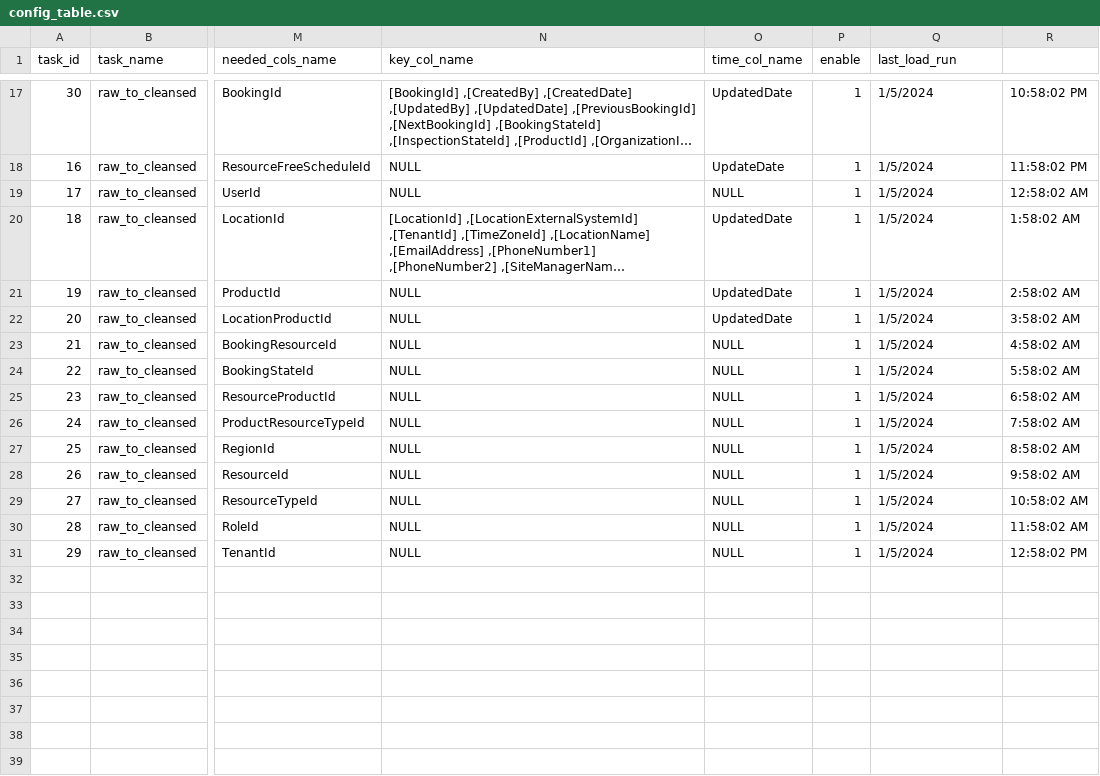
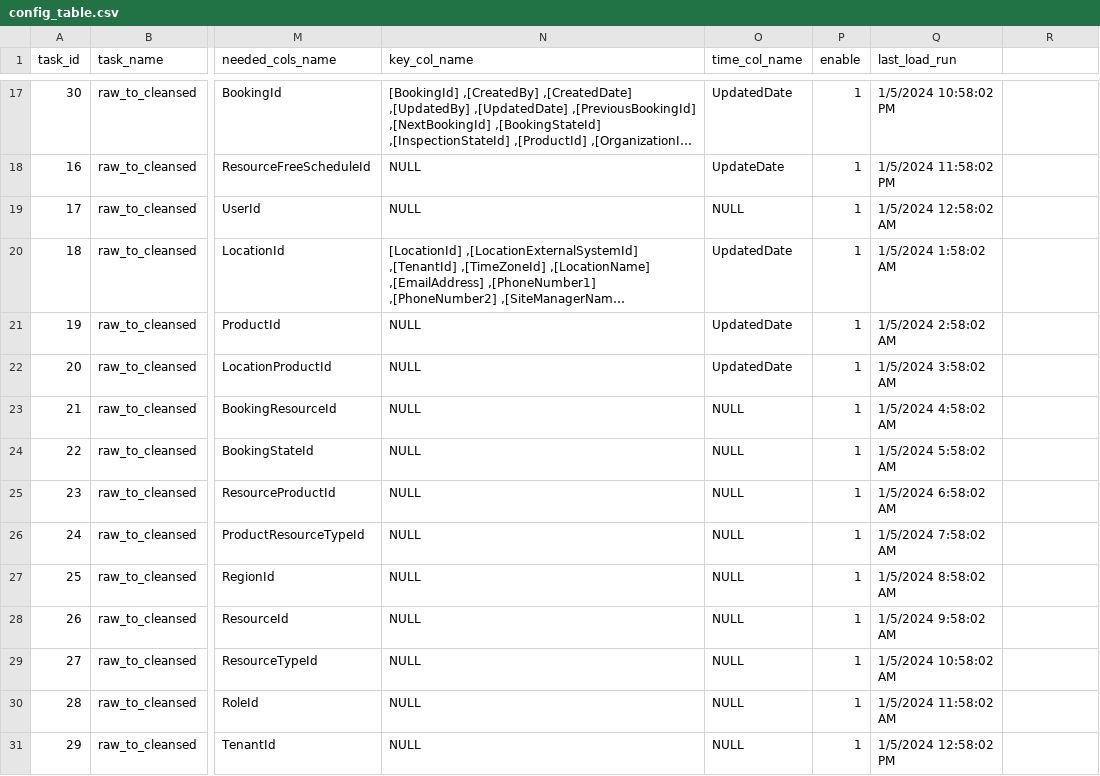
Before and after one commit to znuman/dekra, a CSV file: config_table.csv, drawn as a sheet; only a part is shown, gaps mark what is left out; long unchanged cells end in …; the diff covers the shown part only; the diff names each change by its address in the sheet, - before the commit and + after, or states it on an @@ line.

Commit message:
Update config_table.csv
remove comma from last_load_run

```diff
--- a/config_table.csv
+++ b/config_table.csv
-Q17 (last_load_run): 1/5/2024
+Q17 (last_load_run): 1/5/2024 10:58:02 PM
-R17: 10:58:02 PM
+R17: (empty)
-Q18 (last_load_run): 1/5/2024
+Q18 (last_load_run): 1/5/2024 11:58:02 PM
-R18: 11:58:02 PM
+R18: (empty)
-Q19 (last_load_run): 1/5/2024
+Q19 (last_load_run): 1/5/2024 12:58:02 AM
-R19: 12:58:02 AM
+R19: (empty)
-Q20 (last_load_run): 1/5/2024
+Q20 (last_load_run): 1/5/2024 1:58:02 AM
-R20: 1:58:02 AM
+R20: (empty)
-Q21 (last_load_run): 1/5/2024
+Q21 (last_load_run): 1/5/2024 2:58:02 AM
-R21: 2:58:02 AM
+R21: (empty)
-Q22 (last_load_run): 1/5/2024
+Q22 (last_load_run): 1/5/2024 3:58:02 AM
-R22: 3:58:02 AM
+R22: (empty)
-Q23 (last_load_run): 1/5/2024
+Q23 (last_load_run): 1/5/2024 4:58:02 AM
-R23: 4:58:02 AM
+R23: (empty)
-Q24 (last_load_run): 1/5/2024
+Q24 (last_load_run): 1/5/2024 5:58:02 AM
-R24: 5:58:02 AM
+R24: (empty)
-Q25 (last_load_run): 1/5/2024
+Q25 (last_load_run): 1/5/2024 6:58:02 AM
-R25: 6:58:02 AM
+R25: (empty)
-Q26 (last_load_run): 1/5/2024
+Q26 (last_load_run): 1/5/2024 7:58:02 AM
-R26: 7:58:02 AM
+R26: (empty)
-Q27 (last_load_run): 1/5/2024
+Q27 (last_load_run): 1/5/2024 8:58:02 AM
-R27: 8:58:02 AM
+R27: (empty)
-Q28 (last_load_run): 1/5/2024
+Q28 (last_load_run): 1/5/2024 9:58:02 AM
-R28: 9:58:02 AM
+R28: (empty)
-Q29 (last_load_run): 1/5/2024
+Q29 (last_load_run): 1/5/2024 10:58:02 AM
-R29: 10:58:02 AM
+R29: (empty)
-Q30 (last_load_run): 1/5/2024
+Q30 (last_load_run): 1/5/2024 11:58:02 AM
-R30: 11:58:02 AM
+R30: (empty)
-Q31 (last_load_run): 1/5/2024
+Q31 (last_load_run): 1/5/2024 12:58:02 PM
-R31: 12:58:02 PM
+R31: (empty)
```
Also changed, not shown: 31 edited cells elsewhere in this file.
